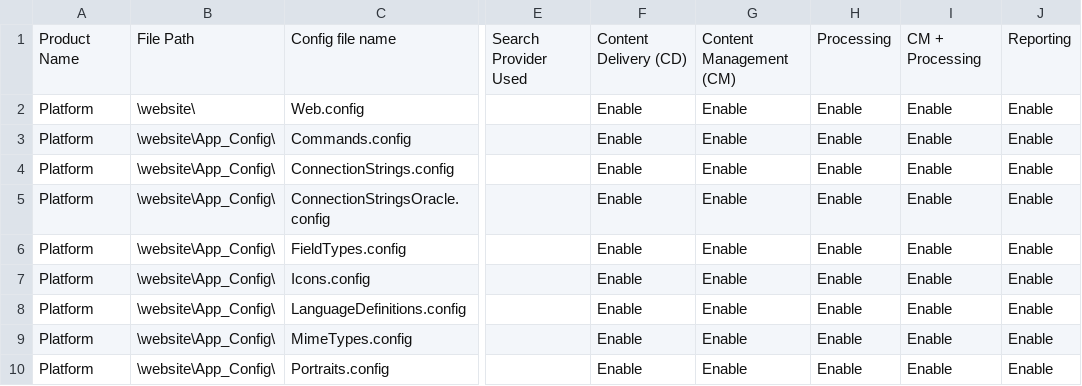
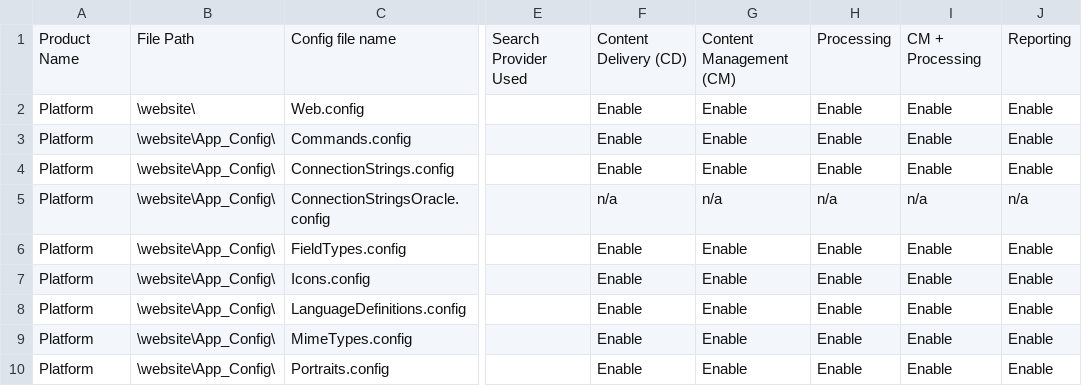
Before and after one commit to reyrahadian/Sitecore-Server-Role-Checker, a CSV file: src/SC.ServerRoleChecker.UI/Configurations/8.1u3.csv, drawn as a sheet; only a part is shown, gaps mark what is left out; the diff names each change by its address in the sheet, - before the commit and + after, or states it on an @@ line.

Commit message:
fix configuration file value as there some columns that weren't populated and the .oracle config are still set to be enabled

```diff
--- a/src/SC.ServerRoleChecker.UI/Configurations/8.1u3.csv
+++ b/src/SC.ServerRoleChecker.UI/Configurations/8.1u3.csv
-F5: Enable
+F5: n/a
-G5: Enable
+G5: n/a
-H5: Enable
+H5: n/a
-I5: Enable
+I5: n/a
-J5: Enable
+J5: n/a
```
Also changed, not shown: src/SC.ServerRoleChecker.UI/Configurations/8.2.csv, src/SC.ServerRoleChecker.UI/Configurations/8.2u1.csv, 2 other files.
